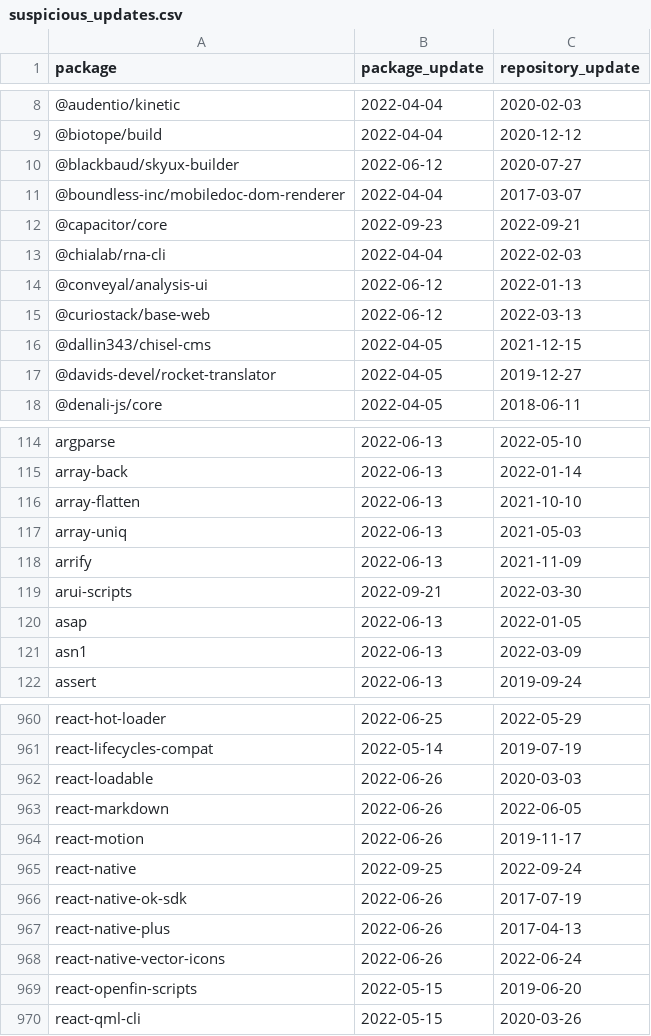
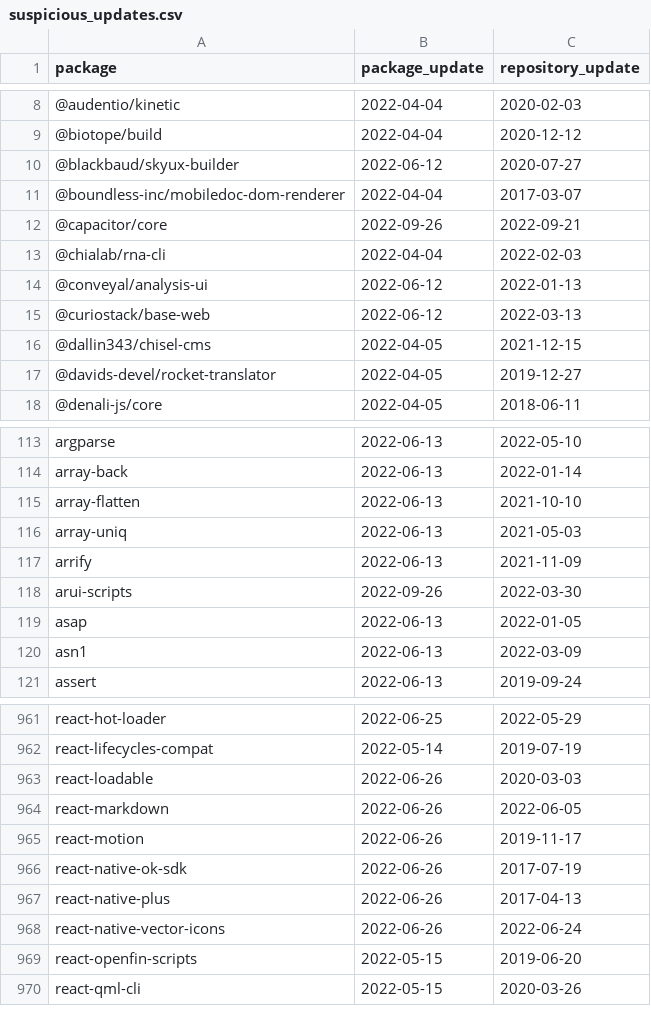
Before and after one commit to trickest/packages, a CSV file: npm/suspicious_updates.csv, drawn as a sheet; only a part is shown, gaps mark what is left out; the diff covers the shown part only.

```diff
--- a/npm/suspicious_updates.csv
+++ b/npm/suspicious_updates.csv
@@ -11,3 +11,3 @@ package,package_update,repository_update
 @boundless-inc/mobiledoc-dom-renderer,2022-04-04,2017-03-07
-@capacitor/core,2022-09-23,2022-09-21
+@capacitor/core,2022-09-26,2022-09-21
 @chialab/rna-cli,2022-04-04,2022-02-03
@@ -118,3 +117,3 @@ array-uniq,2022-06-13,2021-05-03
 arrify,2022-06-13,2021-11-09
-arui-scripts,2022-09-21,2022-03-30
+arui-scripts,2022-09-26,2022-03-30
 asap,2022-06-13,2022-01-05
@@ -964,3 +965,2 @@ react-markdown,2022-06-26,2022-06-05
 react-motion,2022-06-26,2019-11-17
-react-native,2022-09-25,2022-09-24
 react-native-ok-sdk,2022-06-26,2017-07-19
```
Also changed, not shown: 3 added rows, 2 removed rows and 1 edited cell elsewhere in this file, 1 other file.
